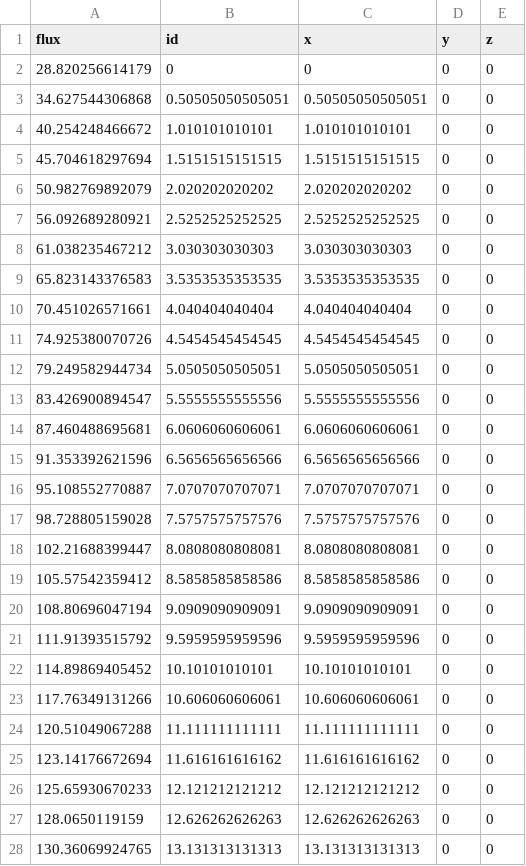
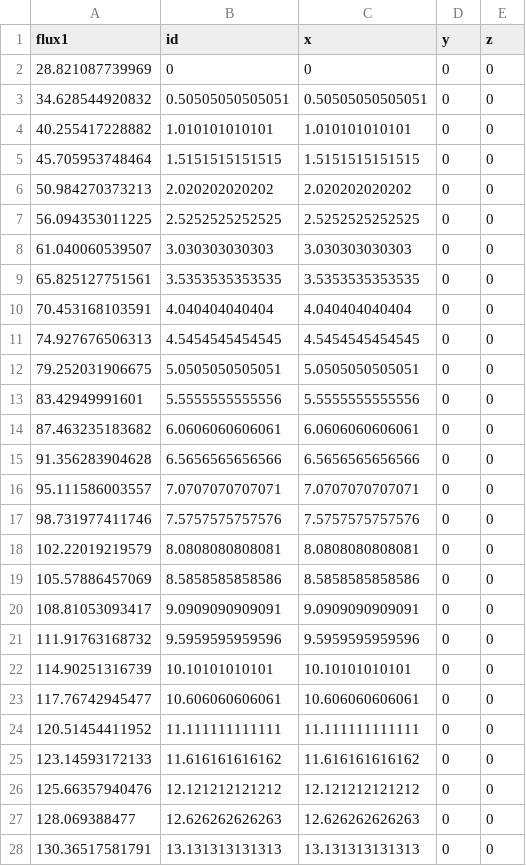
Before and after one commit to robfairh/npre555-cp03, a CSV file: sp3-diffusion/diff-1g-fixed_line_0001.csv, drawn as a sheet; only a part is shown; the diff covers the shown part only.

```diff
--- a/sp3-diffusion/diff-1g-fixed_line_0001.csv
+++ b/sp3-diffusion/diff-1g-fixed_line_0001.csv
@@ -1,28 +1,28 @@
-flux,id,x,y,z
-28.820256614179,0,0,0,0
-34.627544306868,0.50505050505051,0.50505050505051,0,0
-40.254248466672,1.010101010101,1.010101010101,0,0
-45.704618297694,1.5151515151515,1.5151515151515,0,0
-50.982769892079,2.020202020202,2.020202020202,0,0
-56.092689280921,2.5252525252525,2.5252525252525,0,0
-61.038235467212,3.030303030303,3.030303030303,0,0
-65.823143376583,3.5353535353535,3.5353535353535,0,0
-70.451026571661,4.040404040404,4.040404040404,0,0
-74.925380070726,4.5454545454545,4.5454545454545,0,0
-79.249582944734,5.0505050505051,5.0505050505051,0,0
-83.426900894547,5.5555555555556,5.5555555555556,0,0
-87.460488695681,6.0606060606061,6.0606060606061,0,0
-91.353392621596,6.5656565656566,6.5656565656566,0,0
-95.108552770887,7.0707070707071,7.0707070707071,0,0
-98.728805159028,7.5757575757576,7.5757575757576,0,0
-102.21688399447,8.0808080808081,8.0808080808081,0,0
-105.57542359412,8.5858585858586,8.5858585858586,0,0
-108.80696047194,9.0909090909091,9.0909090909091,0,0
-111.91393515792,9.5959595959596,9.5959595959596,0,0
-114.89869405452,10.10101010101,10.10101010101,0,0
-117.76349131266,10.606060606061,10.606060606061,0,0
-120.51049067288,11.111111111111,11.111111111111,0,0
-123.14176672694,11.616161616162,11.616161616162,0,0
-125.65930670233,12.121212121212,12.121212121212,0,0
-128.0650119159,12.626262626263,12.626262626263,0,0
-130.36069924765,13.131313131313,13.131313131313,0,0
+flux1,id,x,y,z
+28.821087739969,0,0,0,0
+34.628544920832,0.50505050505051,0.50505050505051,0,0
+40.255417228882,1.010101010101,1.010101010101,0,0
+45.705953748464,1.5151515151515,1.5151515151515,0,0
+50.984270373213,2.020202020202,2.020202020202,0,0
+56.094353011225,2.5252525252525,2.5252525252525,0,0
+61.040060539507,3.030303030303,3.030303030303,0,0
+65.825127751561,3.5353535353535,3.5353535353535,0,0
+70.453168103591,4.040404040404,4.040404040404,0,0
+74.927676506313,4.5454545454545,4.5454545454545,0,0
+79.252031906675,5.0505050505051,5.0505050505051,0,0
+83.42949991601,5.5555555555556,5.5555555555556,0,0
+87.463235183682,6.0606060606061,6.0606060606061,0,0
+91.356283904628,6.5656565656566,6.5656565656566,0,0
+95.111586003557,7.0707070707071,7.0707070707071,0,0
+98.731977411746,7.5757575757576,7.5757575757576,0,0
+102.22019219579,8.0808080808081,8.0808080808081,0,0
+105.57886457069,8.5858585858586,8.5858585858586,0,0
+108.81053093417,9.0909090909091,9.0909090909091,0,0
+111.91763168732,9.5959595959596,9.5959595959596,0,0
+114.90251316739,10.10101010101,10.10101010101,0,0
+117.76742945477,10.606060606061,10.606060606061,0,0
+120.51454411952,11.111111111111,11.111111111111,0,0
+123.14593172133,11.616161616162,11.616161616162,0,0
+125.66357940476,12.121212121212,12.121212121212,0,0
+128.069388477,12.626262626263,12.626262626263,0,0
+130.36517581791,13.131313131313,13.131313131313,0,0
```
Also changed, not shown: 73 edited cells elsewhere in this file, sp3-diffusion/diff-1g-crit_line_0001.csv, sp3-diffusion/sp3-1g-crit_line_0001.csv, 38 other files.
